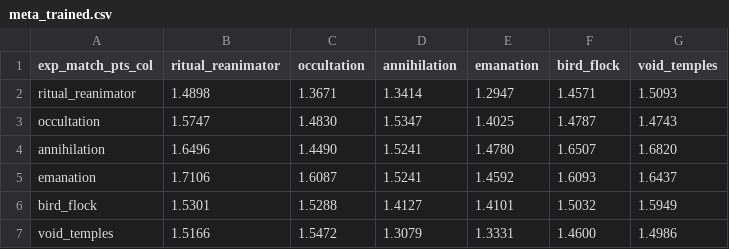
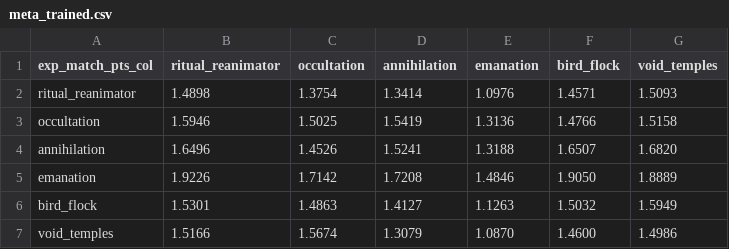
Before and after one commit to aiur-adept/witchs_oath, a CSV file: meta_trained.csv, drawn as a sheet.

```diff
--- a/meta_trained.csv
+++ b/meta_trained.csv
@@ -1,7 +1,7 @@
 exp_match_pts_col,ritual_reanimator,occultation,annihilation,emanation,bird_flock,void_temples
-ritual_reanimator,1.4898,1.3671,1.3414,1.2947,1.4571,1.5093
-occultation,1.5747,1.4830,1.5347,1.4025,1.4787,1.4743
-annihilation,1.6496,1.4490,1.5241,1.4780,1.6507,1.6820
-emanation,1.7106,1.6087,1.5241,1.4592,1.6093,1.6437
-bird_flock,1.5301,1.5288,1.4127,1.4101,1.5032,1.5949
-void_temples,1.5166,1.5472,1.3079,1.3331,1.4600,1.4986
+ritual_reanimator,1.4898,1.3754,1.3414,1.0976,1.4571,1.5093
+occultation,1.5946,1.5025,1.5419,1.3136,1.4766,1.5158
+annihilation,1.6496,1.4526,1.5241,1.3188,1.6507,1.6820
+emanation,1.9226,1.7142,1.7208,1.4846,1.9050,1.8889
+bird_flock,1.5301,1.4863,1.4127,1.1263,1.5032,1.5949
+void_temples,1.5166,1.5674,1.3079,1.0870,1.4600,1.4986
```
Also changed, not shown: 21 other files.
